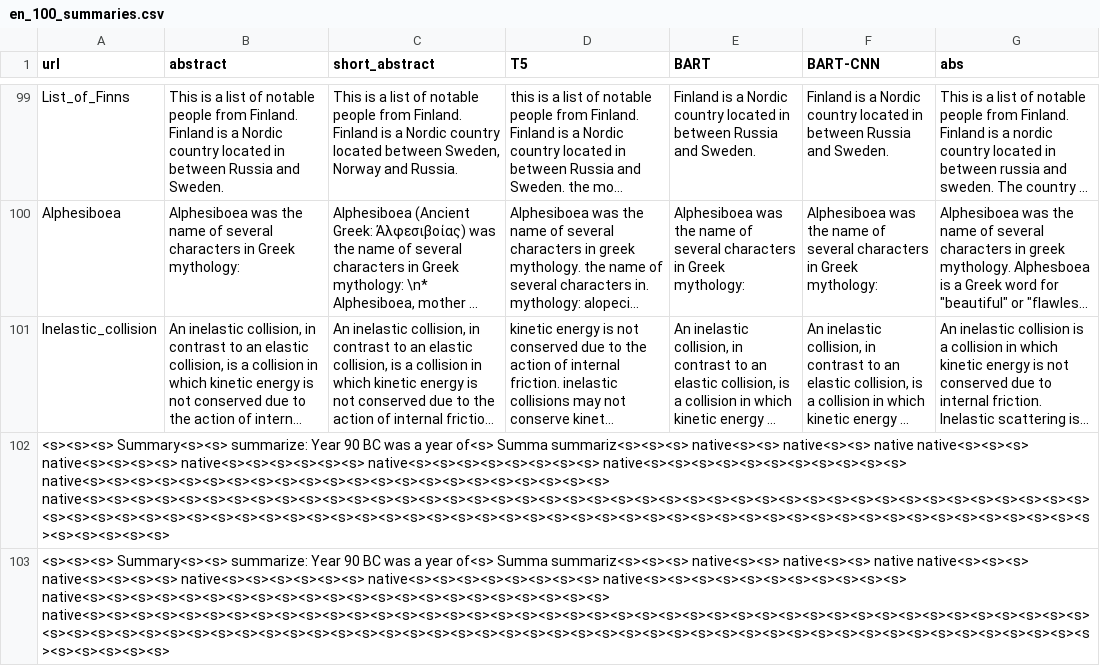
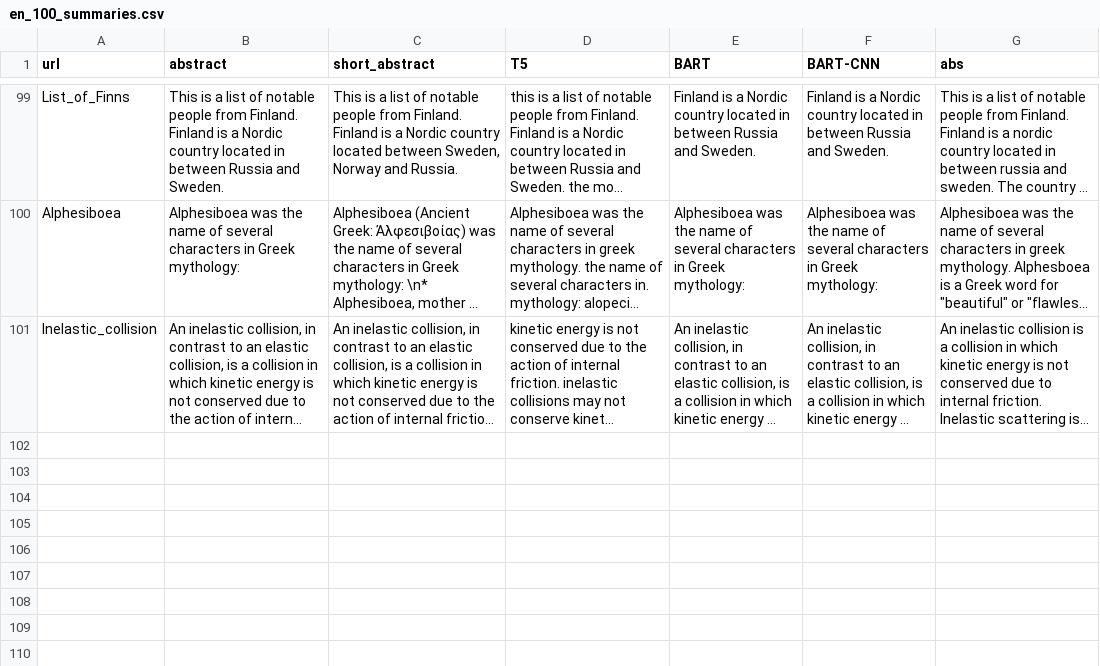
Before and after one commit to dice-group/DBpedia-Summarizer, a CSV file: data_eval/en_100_summaries.csv, drawn as a sheet; only a part is shown, gaps mark what is left out; long unchanged cells end in …; the diff names each change by its address in the sheet, - before the commit and + after, or states it on an @@ line.

Commit message:
Update en_100_summaries.csv

```diff
--- a/data_eval/en_100_summaries.csv
+++ b/data_eval/en_100_summaries.csv
-row 102: <s><s><s> Summary<s><s> summarize: Year 90 BC was a year of<s> Summa summariz<s><s><s> native<s><s> native<s><s> native native<s><s><s> native<s><s><s><s> native<s><s><s><s><s><s> native<s><s><s><s><s><s><s><s> native<s><s><s><s><s><s><s><s><s><s><s> native<s><s><s><s><s><s><s><s><s><s><s><s><s><s><s><s><s><s><s><s><s><s> native<s><s><s><s><s><s><s><s><s><s><s><s><s><s><s><s><s><s><s><s><s><s><s><s><s><s><s><s><s><s><s><s><s><s><s><s><s><s><s><s><s><s><s><s><s><s><s><s><s><s><s><s><s><s><s><s><s><s><s><s><s><s><s><s><s><s><s><s><s><s><s><s><s><s><s><s><s><s><s><s><s><s><s><s><s><s><s><s><s><s><s>
-row 103: <s><s><s> Summary<s><s> summarize: Year 90 BC was a year of<s> Summa summariz<s><s><s> native<s><s> native<s><s> native native<s><s><s> native<s><s><s><s> native<s><s><s><s><s><s> native<s><s><s><s><s><s><s><s> native<s><s><s><s><s><s><s><s><s><s><s> native<s><s><s><s><s><s><s><s><s><s><s><s><s><s><s><s><s><s><s><s><s><s> native<s><s><s><s><s><s><s><s><s><s><s><s><s><s><s><s><s><s><s><s><s><s><s><s><s><s><s><s><s><s><s><s><s><s><s><s><s><s><s><s><s><s><s><s><s><s><s><s><s><s><s><s><s><s><s><s><s><s><s><s><s><s><s><s><s><s><s><s><s><s><s><s><s><s><s><s><s><s><s><s><s><s><s><s><s><s><s><s><s><s><s>
```
